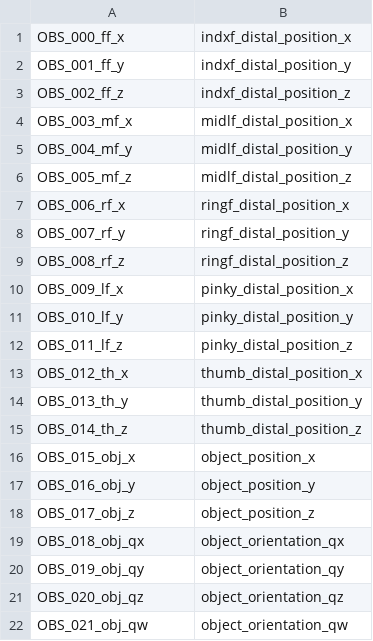
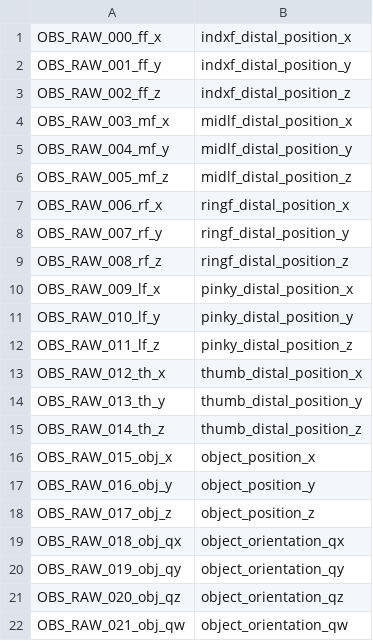
Before and after one commit to generush/neuro-rl, a CSV file: neuro_rl/legend/obs_shadowhand.csv, drawn as a sheet.

```diff
--- a/neuro_rl/legend/obs_shadowhand.csv
+++ b/neuro_rl/legend/obs_shadowhand.csv
@@ -1,22 +1,22 @@
-OBS_000_ff_x,indxf_distal_position_x
-OBS_001_ff_y,indxf_distal_position_y
-OBS_002_ff_z,indxf_distal_position_z
-OBS_003_mf_x,midlf_distal_position_x
-OBS_004_mf_y,midlf_distal_position_y
-OBS_005_mf_z,midlf_distal_position_z
-OBS_006_rf_x,ringf_distal_position_x
-OBS_007_rf_y,ringf_distal_position_y
-OBS_008_rf_z,ringf_distal_position_z
-OBS_009_lf_x,pinky_distal_position_x
-OBS_010_lf_y,pinky_distal_position_y
-OBS_011_lf_z,pinky_distal_position_z
-OBS_012_th_x,thumb_distal_position_x
-OBS_013_th_y,thumb_distal_position_y
-OBS_014_th_z,thumb_distal_position_z
-OBS_015_obj_x,object_position_x
-OBS_016_obj_y,object_position_y
-OBS_017_obj_z,object_position_z
-OBS_018_obj_qx,object_orientation_qx
-OBS_019_obj_qy,object_orientation_qy
-OBS_020_obj_qz,object_orientation_qz
-OBS_021_obj_qw,object_orientation_qw
+OBS_RAW_000_ff_x,indxf_distal_position_x
+OBS_RAW_001_ff_y,indxf_distal_position_y
+OBS_RAW_002_ff_z,indxf_distal_position_z
+OBS_RAW_003_mf_x,midlf_distal_position_x
+OBS_RAW_004_mf_y,midlf_distal_position_y
+OBS_RAW_005_mf_z,midlf_distal_position_z
+OBS_RAW_006_rf_x,ringf_distal_position_x
+OBS_RAW_007_rf_y,ringf_distal_position_y
+OBS_RAW_008_rf_z,ringf_distal_position_z
+OBS_RAW_009_lf_x,pinky_distal_position_x
+OBS_RAW_010_lf_y,pinky_distal_position_y
+OBS_RAW_011_lf_z,pinky_distal_position_z
+OBS_RAW_012_th_x,thumb_distal_position_x
+OBS_RAW_013_th_y,thumb_distal_position_y
+OBS_RAW_014_th_z,thumb_distal_position_z
+OBS_RAW_015_obj_x,object_position_x
+OBS_RAW_016_obj_y,object_position_y
+OBS_RAW_017_obj_z,object_position_z
+OBS_RAW_018_obj_qx,object_orientation_qx
+OBS_RAW_019_obj_qy,object_orientation_qy
+OBS_RAW_020_obj_qz,object_orientation_qz
+OBS_RAW_021_obj_qw,object_orientation_qw
```
Also changed, not shown: neuro_rl/legend/act_anymalterrain.csv, neuro_rl/legend/act_shadowhand.csv, 7 other files.
